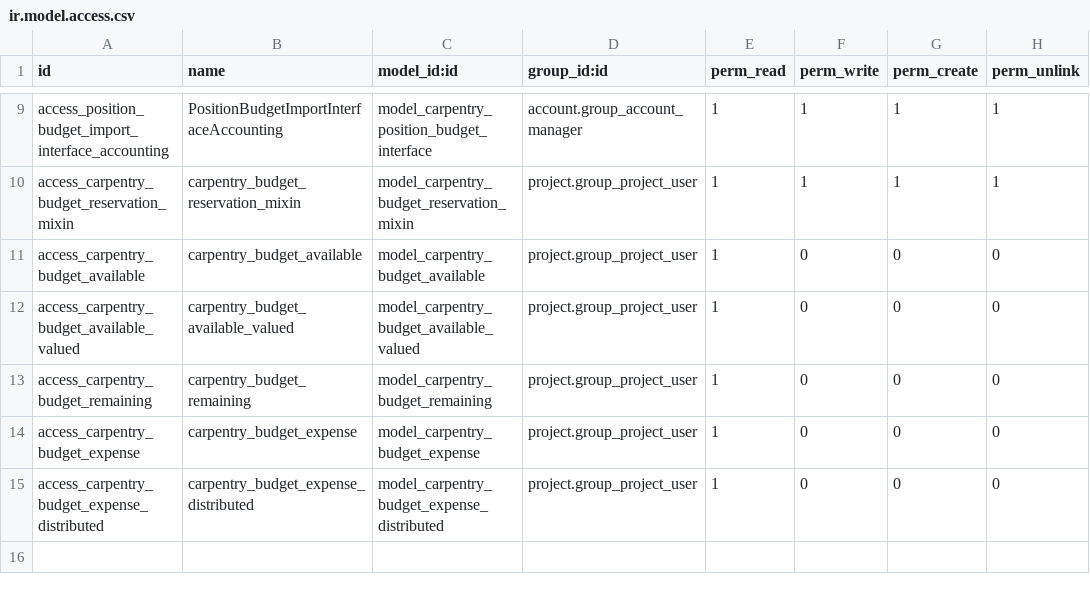
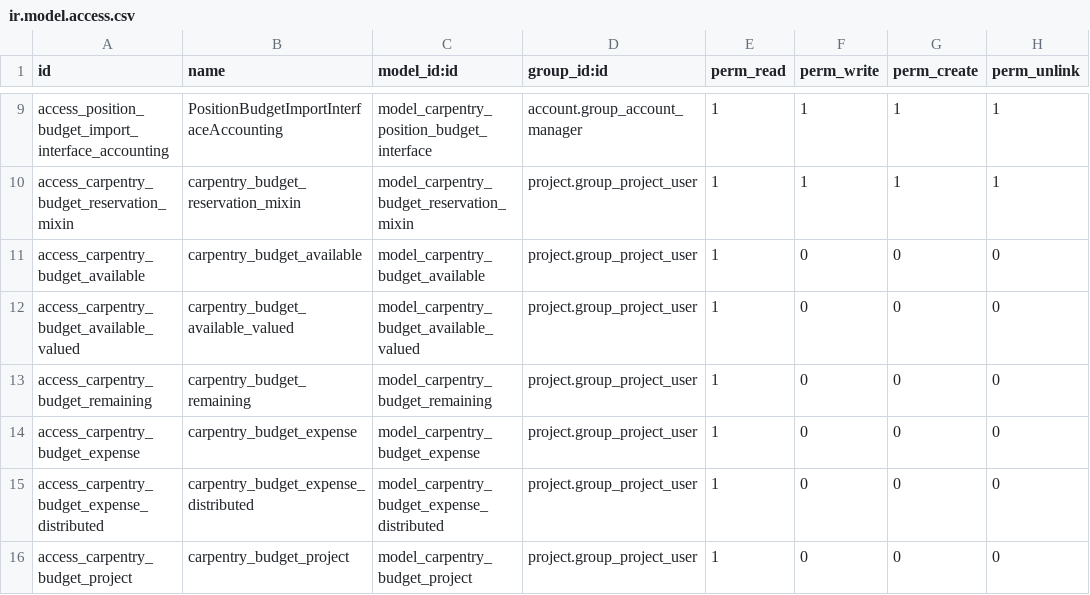
Before and after one commit to Peru-odoo/odoo-community-carpentry, a CSV file: carpentry_position_budget/security/ir.model.access.csv, drawn as a sheet; only a part is shown, gaps mark what is left out; the diff names each change by its address in the sheet, - before the commit and + after, or states it on an @@ line.

Commit message:
[IMP] budget report of project result

```diff
--- a/carpentry_position_budget/security/ir.model.access.csv
+++ b/carpentry_position_budget/security/ir.model.access.csv
+row 16: access_carpentry_budget_project | carpentry_budget_project | model_carpentry_budget_project | project.group_project_user | 1 | 0 | 0 | 0
```
Also changed, not shown: 17 other files.
